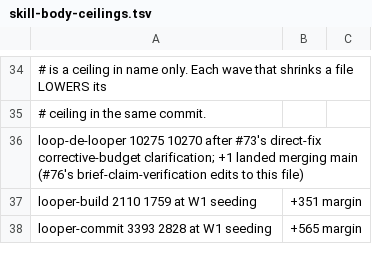
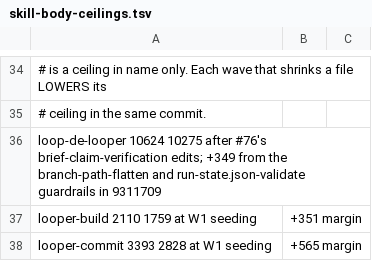
Before and after one commit to nschneble/agents-of-shield-if-shield-is-ai, a TSV file: scripts/skill-body-ceilings.tsv, drawn as a sheet; only a part is shown, gaps mark what is left out; the diff names each change by its address in the sheet, - before the commit and + after, or states it on an @@ line.

Commit message:
Raise loop-de-looper's skill-body ceiling to unblock CI
The branch-path-flatten and run-state.json-validate guardrails added
in 9311709 pushed the skill 349 tokens past its recorded ceiling,
failing the looper-config CI check. Bumps the ceiling and records
what bought the growth, matching this repo's own remedy for the
check (raise it in the commit that grows the file).

```diff
--- a/scripts/skill-body-ceilings.tsv
+++ b/scripts/skill-body-ceilings.tsv
-A36: loop-de-looper 10275 10270 after #73's direct-fix corrective-budget clarification; +1 landed merging main (#76's brief-claim-verification edits to this file)
+A36: loop-de-looper 10624 10275 after #76's brief-claim-verification edits; +349 from the branch-path-flatten and run-state.json-validate guardrails in 9311709
```
